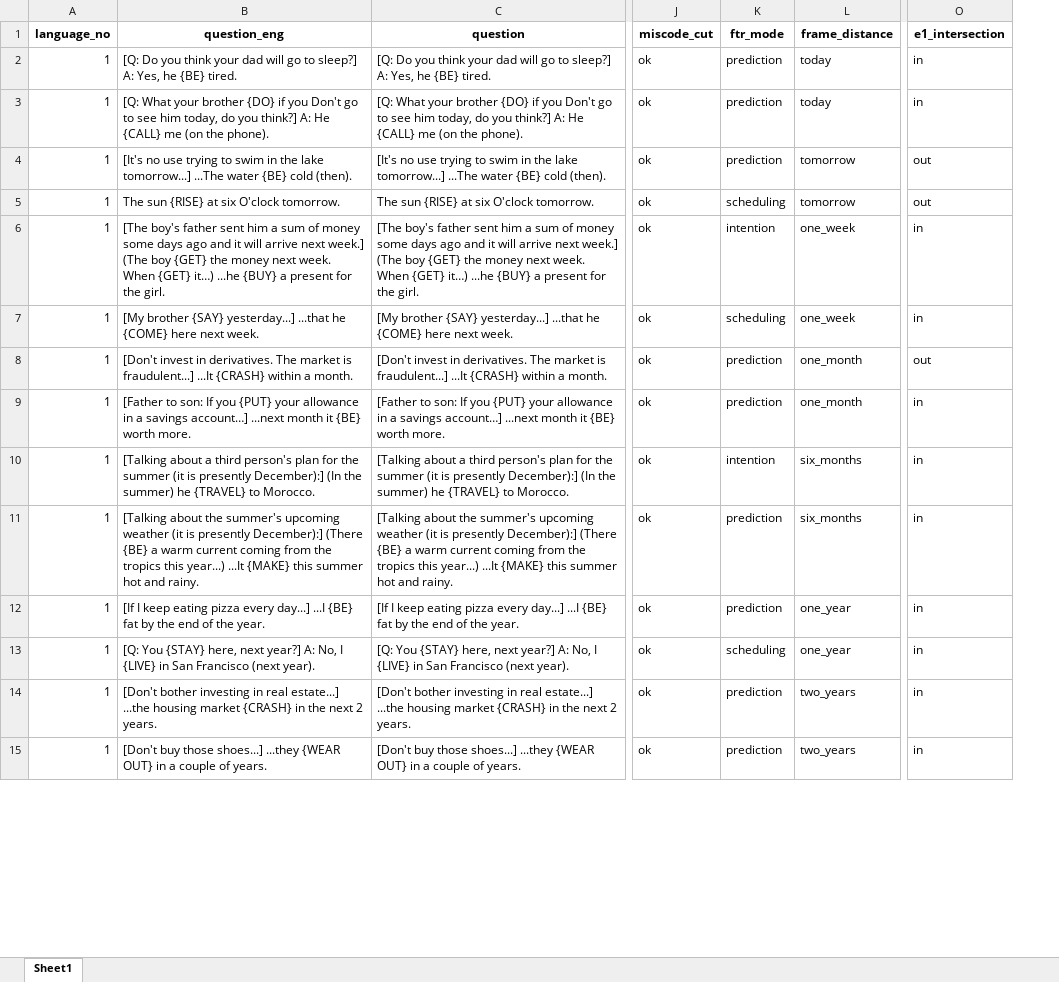
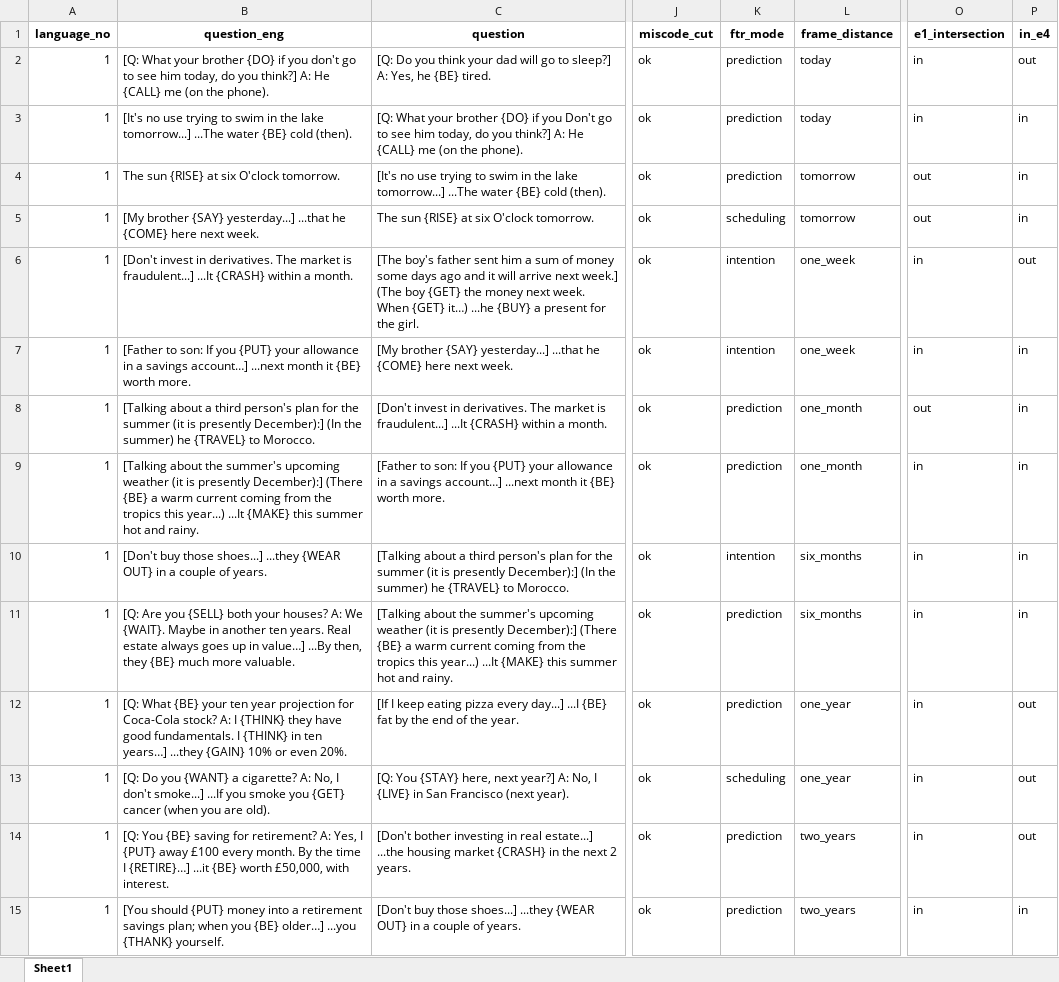
Before and after one commit to cbjrobertson/ftr_questionnaire_master, an Excel workbook: ftr_questionnaire/drafts_e1_to_e4/questions.xlsx, sheet Sheet1, drawn as a sheet; only a part is shown, gaps mark what is left out; values as stored, in another font and other column widths than the file's, no borders; the diff covers the shown part only; the diff names each change by its address in the sheet, - before the commit and + after, or states it on an @@ line.

Commit message:
added readme to draft folder + updated questions

```diff
--- a/ftr_questionnaire/drafts_e1_to_e4/questions.xlsx (sheet Sheet1)
+++ b/ftr_questionnaire/drafts_e1_to_e4/questions.xlsx (sheet Sheet1)
+column P (in_e4), rows 2-15: out | in | in | in | out | in | in | in | in | in | out | out | out | in
-B2 (question_eng): [Q: Do you think your dad will go to sleep?] A: Yes, he {BE} tired.
+B2 (question_eng): [Q: What your brother {DO} if you don't go to see him today, do you think?] A: He {CALL} me (on the phone).
-B3 (question_eng): [Q: What your brother {DO} if you Don't go to see him today, do you think?] A: He {CALL} me (on the phone).
+B3 (question_eng): [It's no use trying to swim in the lake tomorrow...] ...The water {BE} cold (then).
-B4 (question_eng): [It's no use trying to swim in the lake tomorrow...] ...The water {BE} cold (then).
+B4 (question_eng): The sun {RISE} at six O'clock tomorrow.
-B5 (question_eng): The sun {RISE} at six O'clock tomorrow.
+B5 (question_eng): [My brother {SAY} yesterday...] ...that he {COME} here next week.
-B6 (question_eng): [The boy's father sent him a sum of money some days ago and it will arrive next week.] (The boy {GET} the money next week. When {GET} it…) ...he {BUY} a present for the girl.
+B6 (question_eng): [Don't invest in derivatives. The market is fraudulent...] ...It {CRASH} within a month.
-B7 (question_eng): [My brother {SAY} yesterday...] ...that he {COME} here next week.
+B7 (question_eng): [Father to son: If you {PUT} your allowance in a savings account…] ...next month it {BE} worth more.
-K7 (ftr_mode): scheduling
+K7 (ftr_mode): intention
-B8 (question_eng): [Don't invest in derivatives. The market is fraudulent...] ...It {CRASH} within a month.
+B8 (question_eng): [Talking about a third person's plan for the summer (it is presently December):] (In the summer) he {TRAVEL} to Morocco.
-B9 (question_eng): [Father to son: If you {PUT} your allowance in a savings account…] ...next month it {BE} worth more.
+B9 (question_eng): [Talking about the summer's upcoming weather (it is presently December):] (There {BE} a warm current coming from the tropics this year...) ...It {MAKE} this summer hot and rainy.
-B10 (question_eng): [Talking about a third person's plan for the summer (it is presently December):] (In the summer) he {TRAVEL} to Morocco.
+B10 (question_eng): [Don't buy those shoes...] ...they {WEAR OUT} in a couple of years.
-B11 (question_eng): [Talking about the summer's upcoming weather (it is presently December):] (There {BE} a warm current coming from the tropics this year...) ...It {MAKE} this summer hot and rainy.
+B11 (question_eng): [Q: Are you {SELL} both your houses? A: We {WAIT}. Maybe in another ten years. Real estate always goes up in value…] ...By then, they {BE} much more valuable.
-B12 (question_eng): [If I keep eating pizza every day...] ...I {BE} fat by the end of the year.
+B12 (question_eng): [Q: What {BE} your ten year projection for Coca-Cola stock? A: I {THINK} they have good fundamentals. I {THINK} in ten years…] ...they {GAIN} 10% or even 20%.
-B13 (question_eng): [Q: You {STAY} here, next year?] A: No, I {LIVE} in San Francisco (next year).
+B13 (question_eng): [Q: Do you {WANT} a cigarette? A: No, I don't smoke...] ...If you smoke you {GET} cancer (when you are old).
-B14 (question_eng): [Don't bother investing in real estate...] ...the housing market {CRASH} in the next 2 years.
+B14 (question_eng): [Q: You {BE} saving for retirement? A: Yes, I {PUT} away £100 every month. By the time I {RETIRE}…] ...it {BE} worth £50,000, with interest.
-B15 (question_eng): [Don't buy those shoes...] ...they {WEAR OUT} in a couple of years.
+B15 (question_eng): [You should {PUT} money into a retirement savings plan; when you {BE} older…] ...you {THANK} yourself.
```
Also changed, not shown: 89 edited cells elsewhere in this sheet, ftr_questionnaire/drafts_e1_to_e4/questions_e3.xlsx, 4 other files.
